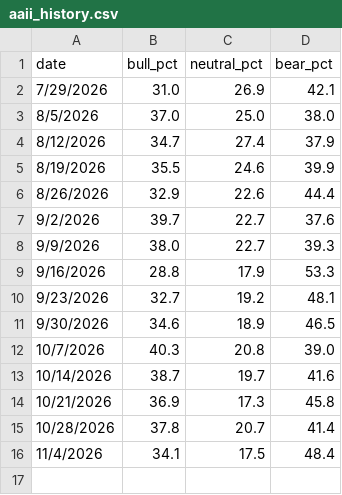
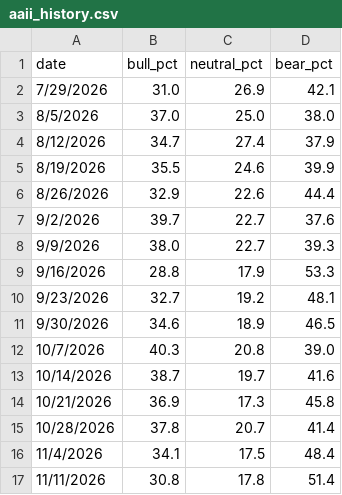
Before and after one commit to yukik206-rgb/pivot-desk-site, a CSV file: pipeline/data/aaii_history.csv, drawn as a sheet.

```diff
--- a/pipeline/data/aaii_history.csv
+++ b/pipeline/data/aaii_history.csv
@@ -16 +16,2 @@ date,bull_pct,neutral_pct,bear_pct
 11/4/2026,34.1,17.5,48.4
+11/11/2026,30.8,17.8,51.4
```
Also changed, not shown: 4 other files.
